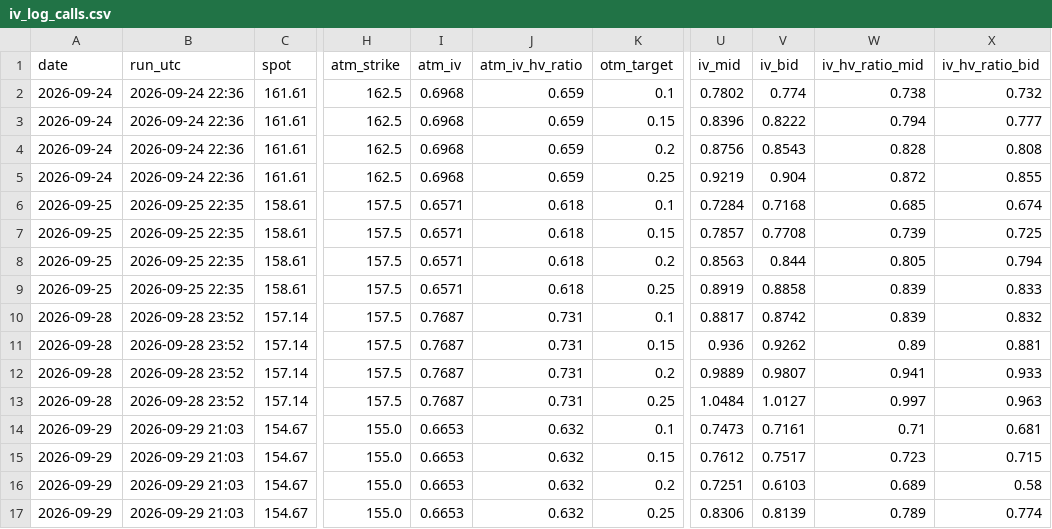
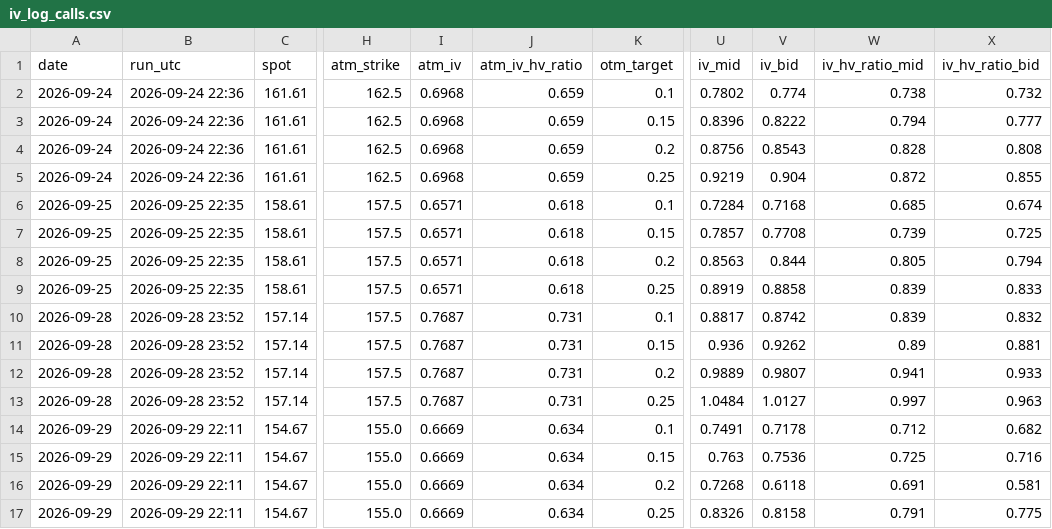
Before and after one commit to pintuwang/HMM-BTC, a CSV file: data/iv_log_calls.csv, drawn as a sheet; only a part is shown, gaps mark what is left out; the diff names each change by its address in the sheet, - before the commit and + after, or states it on an @@ line.

```diff
--- a/data/iv_log_calls.csv
+++ b/data/iv_log_calls.csv
-B14:B17 (run_utc): 2026-09-29 21:03
+B14:B17 (run_utc): 2026-09-29 22:11
-I14:I17 (atm_iv): 0.6653
+I14:I17 (atm_iv): 0.6669
-J14:J17 (atm_iv_hv_ratio): 0.632
+J14:J17 (atm_iv_hv_ratio): 0.634
-U14 (iv_mid): 0.7473
+U14 (iv_mid): 0.7491
-V14 (iv_bid): 0.7161
+V14 (iv_bid): 0.7178
-W14 (iv_hv_ratio_mid): 0.71
+W14 (iv_hv_ratio_mid): 0.712
-X14 (iv_hv_ratio_bid): 0.681
+X14 (iv_hv_ratio_bid): 0.682
-U15 (iv_mid): 0.7612
+U15 (iv_mid): 0.763
-V15 (iv_bid): 0.7517
+V15 (iv_bid): 0.7536
-W15 (iv_hv_ratio_mid): 0.723
+W15 (iv_hv_ratio_mid): 0.725
-X15 (iv_hv_ratio_bid): 0.715
+X15 (iv_hv_ratio_bid): 0.716
-U16 (iv_mid): 0.7251
+U16 (iv_mid): 0.7268
-V16 (iv_bid): 0.6103
+V16 (iv_bid): 0.6118
-W16 (iv_hv_ratio_mid): 0.689
+W16 (iv_hv_ratio_mid): 0.691
-X16 (iv_hv_ratio_bid): 0.58
+X16 (iv_hv_ratio_bid): 0.581
-U17 (iv_mid): 0.8306
+U17 (iv_mid): 0.8326
-V17 (iv_bid): 0.8139
+V17 (iv_bid): 0.8158
-W17 (iv_hv_ratio_mid): 0.789
+W17 (iv_hv_ratio_mid): 0.791
-X17 (iv_hv_ratio_bid): 0.774
+X17 (iv_hv_ratio_bid): 0.775
```
Also changed, not shown: data/iv_log_puts.csv, 1 other file.
